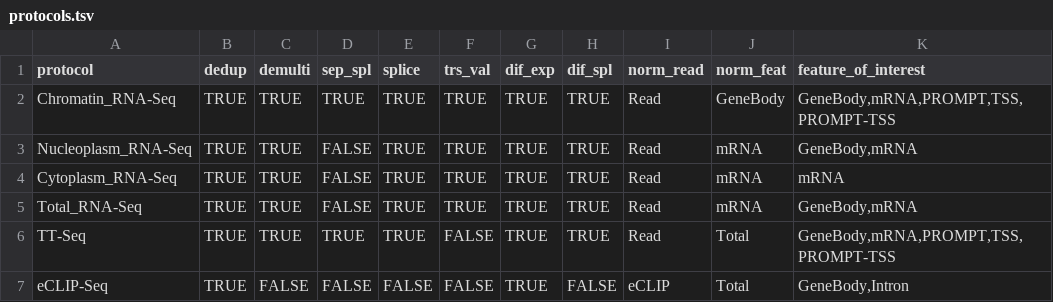
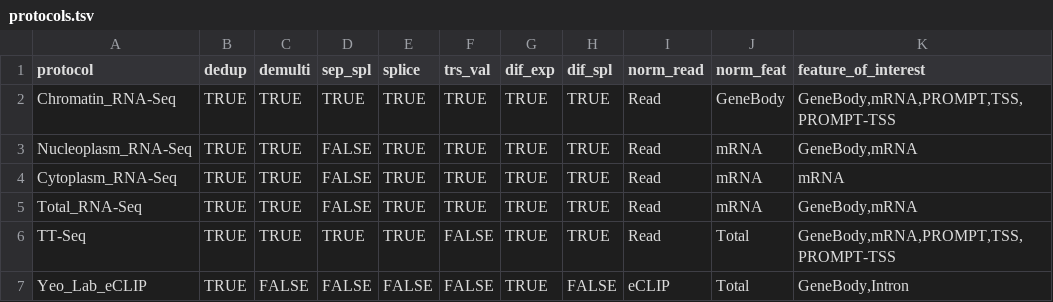
Before and after one commit to AngLi9849/RNASeqSnakemake, a TSV file: config/protocols.tsv, drawn as a sheet.

```diff
--- a/config/protocols.tsv
+++ b/config/protocols.tsv
@@ -6,2 +6,2 @@ Total_RNA-Seq     	TRUE	TRUE	FALSE	TRUE	TRUE	TRUE	TRUE	Read    	mRNA     	GeneBo
 TT-Seq            	TRUE	TRUE	TRUE	TRUE	FALSE	TRUE	TRUE	Read     	Total     	GeneBody,mRNA,PROMPT,TSS,PROMPT-TSS
-eCLIP-Seq             	TRUE	FALSE	FALSE	FALSE	FALSE	TRUE	FALSE	eCLIP          	Total          	GeneBody,Intron
+Yeo_Lab_eCLIP          	TRUE	FALSE	FALSE	FALSE	FALSE	TRUE	FALSE	eCLIP          	Total          	GeneBody,Intron
```
Also changed, not shown: 4 other files.
